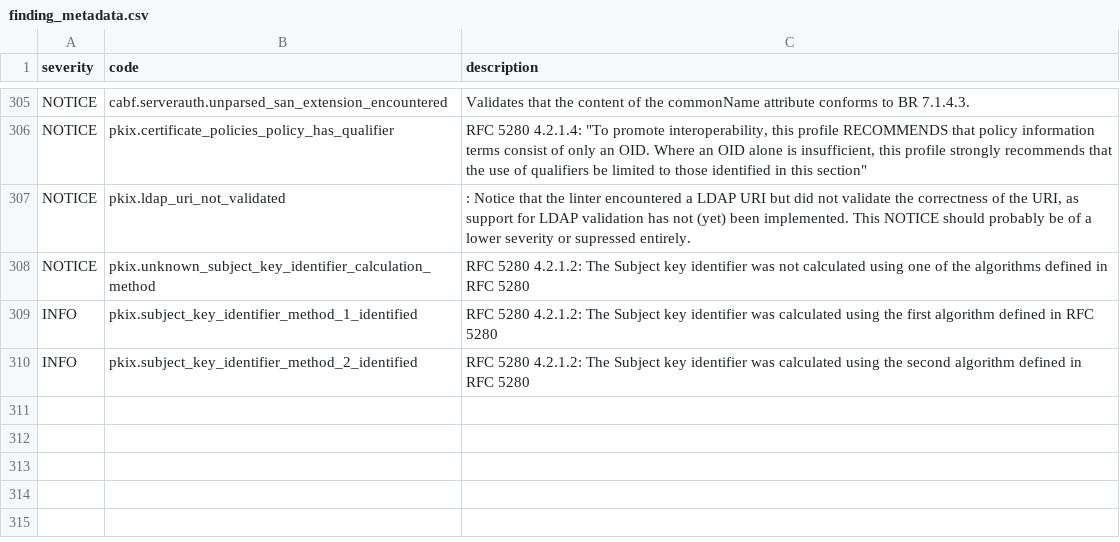
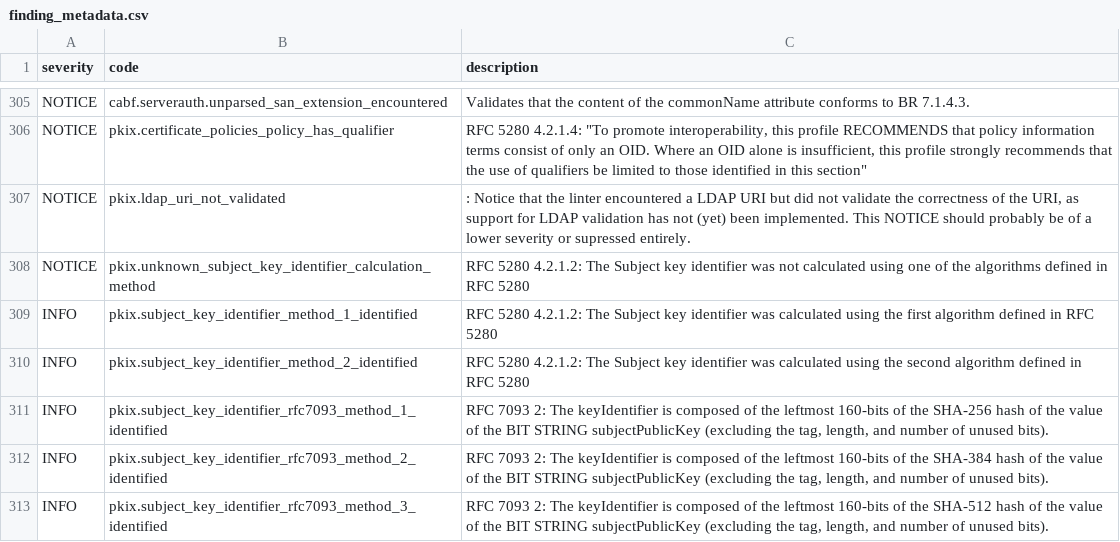
Before and after one commit to digicert/pkilint, a CSV file: pkilint/cabf/serverauth/finding_metadata.csv, drawn as a sheet; only a part is shown, gaps mark what is left out.

```diff
--- a/pkilint/cabf/serverauth/finding_metadata.csv
+++ b/pkilint/cabf/serverauth/finding_metadata.csv
@@ -310 +310,4 @@ INFO,pkix.subject_key_identifier_method_1_identified,RFC 5280 4.2.1.2: The Subje
 INFO,pkix.subject_key_identifier_method_2_identified,RFC 5280 4.2.1.2: The Subject key identifier was calculated using the second algorithm defined in RFC 5280
+INFO,pkix.subject_key_identifier_rfc7093_method_1_identified,"RFC 7093 2: The keyIdentifier is composed of the leftmost 160-bits of the SHA-256 hash of the value of the BIT STRING subjectPublicKey (excluding the tag, length, and number of unused bits)."
+INFO,pkix.subject_key_identifier_rfc7093_method_2_identified,"RFC 7093 2: The keyIdentifier is composed of the leftmost 160-bits of the SHA-384 hash of the value of the BIT STRING subjectPublicKey (excluding the tag, length, and number of unused bits)."
+INFO,pkix.subject_key_identifier_rfc7093_method_3_identified,"RFC 7093 2: The keyIdentifier is composed of the leftmost 160-bits of the SHA-512 hash of the value of the BIT STRING subjectPublicKey (excluding the tag, length, and number of unused bits)."
```
Also changed, not shown: pkilint/cabf/smime/finding_metadata.csv, 12 other files.
